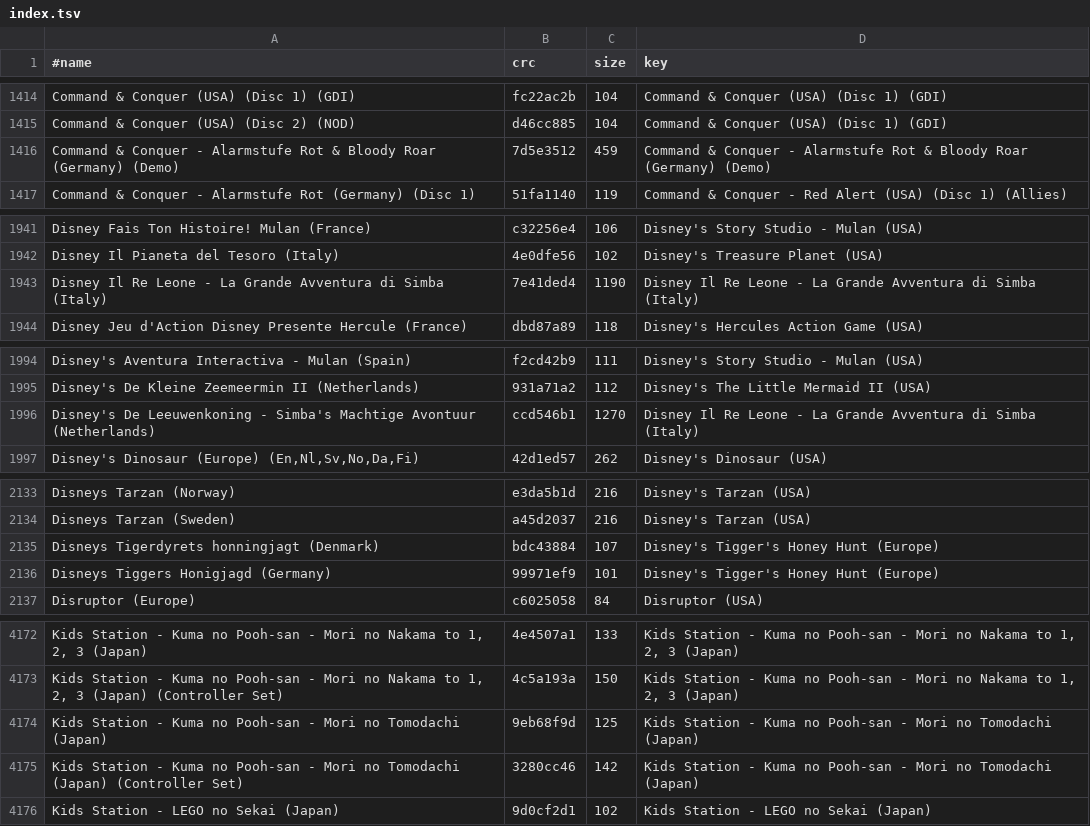
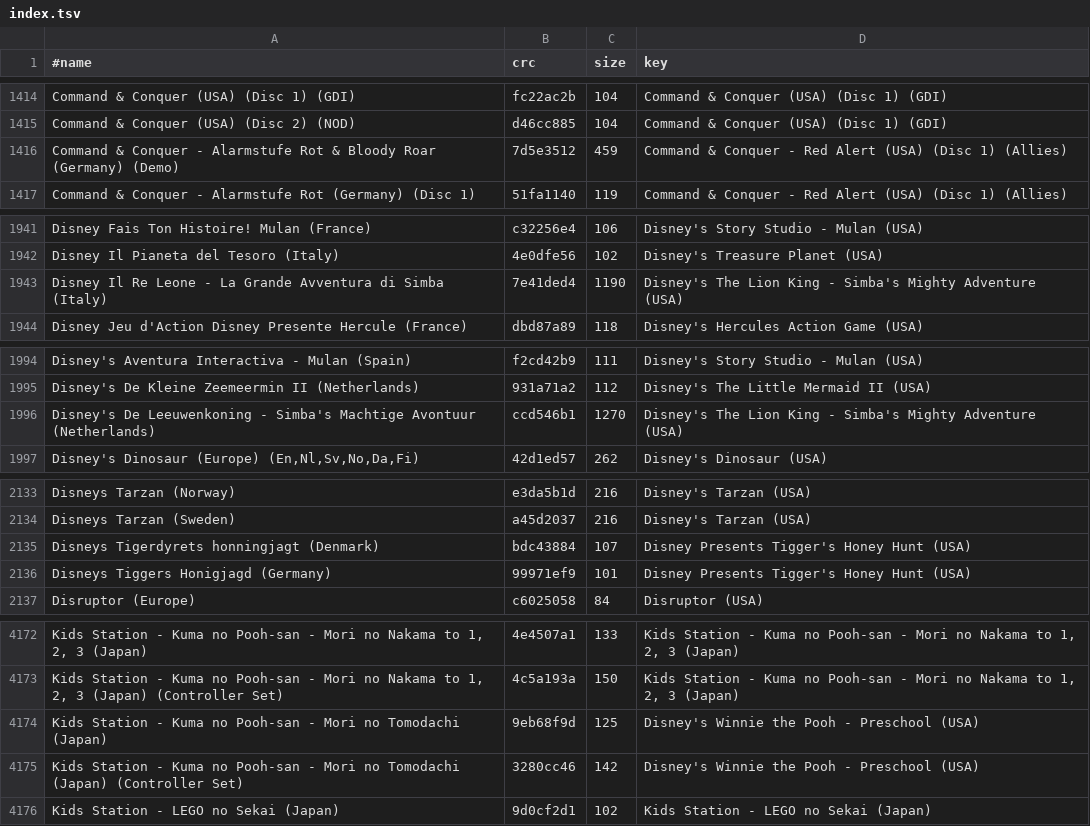
Before and after one commit to chipster6502/artworkdb-sony, a TSV file: docs/PSX/Screenshots/index.tsv, drawn as a sheet; only a part is shown, gaps mark what is left out; the diff covers the shown part only.

```diff
--- a/docs/PSX/Screenshots/index.tsv
+++ b/docs/PSX/Screenshots/index.tsv
@@ -1415,3 +1415,3 @@ Command & Conquer (USA) (Disc 1) (GDI)	fc22ac2b	104	Command & Conquer (USA) (Dis
 Command & Conquer (USA) (Disc 2) (NOD)	d46cc885	104	Command & Conquer (USA) (Disc 1) (GDI)
-Command & Conquer - Alarmstufe Rot & Bloody Roar (Germany) (Demo)	7d5e3512	459	Command & Conquer - Alarmstufe Rot & Bloody Roar (Germany) (Demo)
+Command & Conquer - Alarmstufe Rot & Bloody Roar (Germany) (Demo)	7d5e3512	459	Command & Conquer - Red Alert (USA) (Disc 1) (Allies)
 Command & Conquer - Alarmstufe Rot (Germany) (Disc 1)	51fa1140	119	Command & Conquer - Red Alert (USA) (Disc 1) (Allies)
@@ -1942,3 +1942,3 @@ Disney Fais Ton Histoire! Mulan (France)	c32256e4	106	Disney's Story Studio - Mu
 Disney Il Pianeta del Tesoro (Italy)	4e0dfe56	102	Disney's Treasure Planet (USA)
-Disney Il Re Leone - La Grande Avventura di Simba (Italy)	7e41ded4	1190	Disney Il Re Leone - La Grande Avventura di Simba (Italy)
+Disney Il Re Leone - La Grande Avventura di Simba (Italy)	7e41ded4	1190	Disney's The Lion King - Simba's Mighty Adventure (USA)
 Disney Jeu d'Action Disney Presente Hercule (France)	dbd87a89	118	Disney's Hercules Action Game (USA)
@@ -1995,3 +1995,3 @@ Disney's Aventura Interactiva - Mulan (Spain)	f2cd42b9	111	Disney's Story Studio
 Disney's De Kleine Zeemeermin II (Netherlands)	931a71a2	112	Disney's The Little Mermaid II (USA)
-Disney's De Leeuwenkoning - Simba's Machtige Avontuur (Netherlands)	ccd546b1	1270	Disney Il Re Leone - La Grande Avventura di Simba (Italy)
+Disney's De Leeuwenkoning - Simba's Machtige Avontuur (Netherlands)	ccd546b1	1270	Disney's The Lion King - Simba's Mighty Adventure (USA)
 Disney's Dinosaur (Europe) (En,Nl,Sv,No,Da,Fi)	42d1ed57	262	Disney's Dinosaur (USA)
@@ -2134,4 +2134,4 @@ Disneys Tarzan (Norway)	e3da5b1d	216	Disney's Tarzan (USA)
 Disneys Tarzan (Sweden)	a45d2037	216	Disney's Tarzan (USA)
-Disneys Tigerdyrets honningjagt (Denmark)	bdc43884	107	Disney's Tigger's Honey Hunt (Europe)
-Disneys Tiggers Honigjagd (Germany)	99971ef9	101	Disney's Tigger's Honey Hunt (Europe)
+Disneys Tigerdyrets honningjagt (Denmark)	bdc43884	107	Disney Presents Tigger's Honey Hunt (USA)
+Disneys Tiggers Honigjagd (Germany)	99971ef9	101	Disney Presents Tigger's Honey Hunt (USA)
 Disruptor (Europe)	c6025058	84	Disruptor (USA)
@@ -4173,4 +4173,4 @@ Kids Station - Kuma no Pooh-san - Mori no Nakama to 1, 2, 3 (Japan)	4e4507a1	133
 Kids Station - Kuma no Pooh-san - Mori no Nakama to 1, 2, 3 (Japan) (Controller Set)	4c5a193a	150	Kids Station - Kuma no Pooh-san - Mori no Nakama to 1, 2, 3 (Japan)
-Kids Station - Kuma no Pooh-san - Mori no Tomodachi (Japan)	9eb68f9d	125	Kids Station - Kuma no Pooh-san - Mori no Tomodachi (Japan)
-Kids Station - Kuma no Pooh-san - Mori no Tomodachi (Japan) (Controller Set)	3280cc46	142	Kids Station - Kuma no Pooh-san - Mori no Tomodachi (Japan)
+Kids Station - Kuma no Pooh-san - Mori no Tomodachi (Japan)	9eb68f9d	125	Disney's Winnie the Pooh - Preschool (USA)
+Kids Station - Kuma no Pooh-san - Mori no Tomodachi (Japan) (Controller Set)	3280cc46	142	Disney's Winnie the Pooh - Preschool (USA)
 Kids Station - LEGO no Sekai (Japan)	9d0cf2d1	102	Kids Station - LEGO no Sekai (Japan)
```
Also changed, not shown: 1 removed row and 24 edited cells elsewhere in this file, docs/PSX/Screenshots/manifest.tsv, 8 other files.
